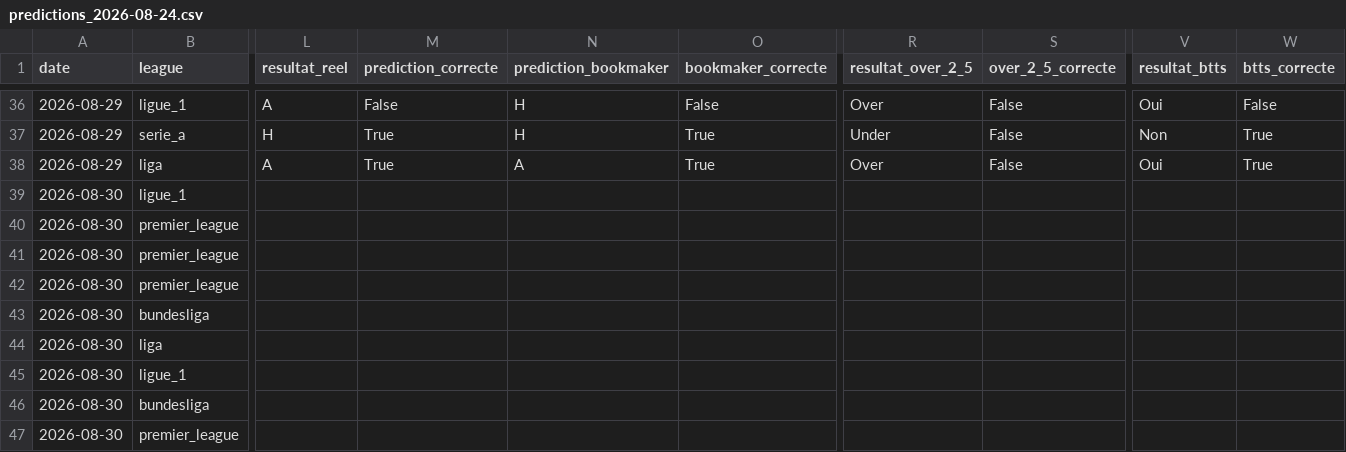
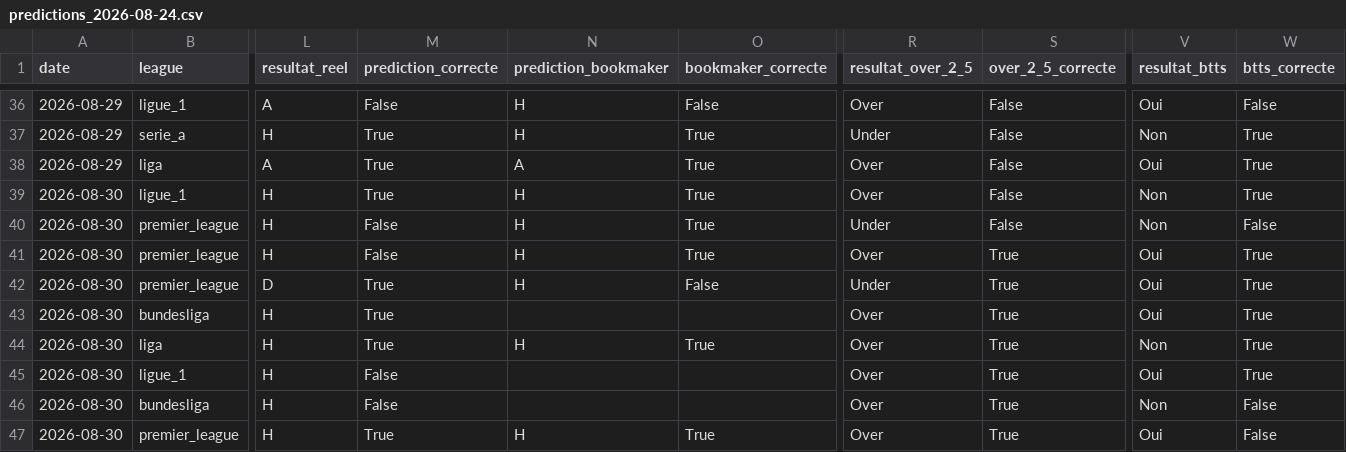
Before and after one commit to ezekiel27egoun/football-predictor, a CSV file: data/tracking/predictions_2026-08-24.csv, drawn as a sheet; only a part is shown, gaps mark what is left out; the diff covers the shown part only; the diff names each change by its address in the sheet, - before the commit and + after, or states it on an @@ line.

```diff
--- a/data/tracking/predictions_2026-08-24.csv
+++ b/data/tracking/predictions_2026-08-24.csv
-L39:L41 (resultat_reel): (empty)
+L39:L41 (resultat_reel): H
-M39 (prediction_correcte): (empty)
+M39 (prediction_correcte): True
-N39:N42 (prediction_bookmaker): (empty)
+N39:N42 (prediction_bookmaker): H
-O39:O41 (bookmaker_correcte): (empty)
+O39:O41 (bookmaker_correcte): True
-R39 (resultat_over_2_5): (empty)
+R39 (resultat_over_2_5): Over
-S39:S40 (over_2_5_correcte): (empty)
+S39:S40 (over_2_5_correcte): False
-V39:V40 (resultat_btts): (empty)
+V39:V40 (resultat_btts): Non
-W39 (btts_correcte): (empty)
+W39 (btts_correcte): True
-M40:M41 (prediction_correcte): (empty)
+M40:M41 (prediction_correcte): False
-R40 (resultat_over_2_5): (empty)
+R40 (resultat_over_2_5): Under
-W40 (btts_correcte): (empty)
+W40 (btts_correcte): False
-R41 (resultat_over_2_5): (empty)
+R41 (resultat_over_2_5): Over
-S41:S47 (over_2_5_correcte): (empty)
+S41:S47 (over_2_5_correcte): True
-V41:V43 (resultat_btts): (empty)
+V41:V43 (resultat_btts): Oui
-W41:W45 (btts_correcte): (empty)
+W41:W45 (btts_correcte): True
-L42 (resultat_reel): (empty)
+L42 (resultat_reel): D
-M42:M44 (prediction_correcte): (empty)
+M42:M44 (prediction_correcte): True
-O42 (bookmaker_correcte): (empty)
+O42 (bookmaker_correcte): False
-R42 (resultat_over_2_5): (empty)
+R42 (resultat_over_2_5): Under
-L43:L47 (resultat_reel): (empty)
+L43:L47 (resultat_reel): H
-R43:R47 (resultat_over_2_5): (empty)
+R43:R47 (resultat_over_2_5): Over
-N44 (prediction_bookmaker): (empty)
+N44 (prediction_bookmaker): H
-O44 (bookmaker_correcte): (empty)
+O44 (bookmaker_correcte): True
-V44 (resultat_btts): (empty)
+V44 (resultat_btts): Non
-M45:M46 (prediction_correcte): (empty)
+M45:M46 (prediction_correcte): False
-V45 (resultat_btts): (empty)
+V45 (resultat_btts): Oui
-V46 (resultat_btts): (empty)
+V46 (resultat_btts): Non
-W46:W47 (btts_correcte): (empty)
+W46:W47 (btts_correcte): False
-M47 (prediction_correcte): (empty)
+M47 (prediction_correcte): True
-N47 (prediction_bookmaker): (empty)
+N47 (prediction_bookmaker): H
-O47 (bookmaker_correcte): (empty)
+O47 (bookmaker_correcte): True
-V47 (resultat_btts): (empty)
+V47 (resultat_btts): Oui
```
Also changed, not shown: 8 edited cells elsewhere in this file, data/tracking/predictions_2026-08-23.csv, data/tracking/weekly_summary.csv.
